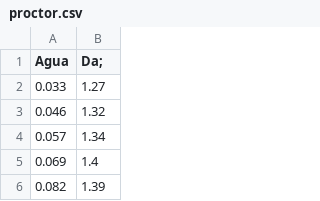
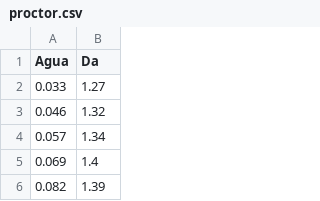
Before and after one commit to AmericoNicolas/data, a CSV file: proctor.csv, drawn as a sheet; only a part is shown.

Commit message:
Update proctor.csv

```diff
--- a/proctor.csv
+++ b/proctor.csv
@@ -1,2 +1,2 @@
-Agua,Da;
+Agua,Da
 0.033,1.27
```
